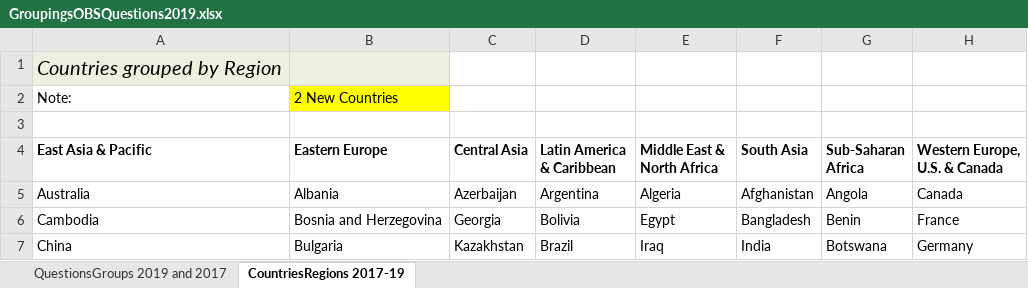
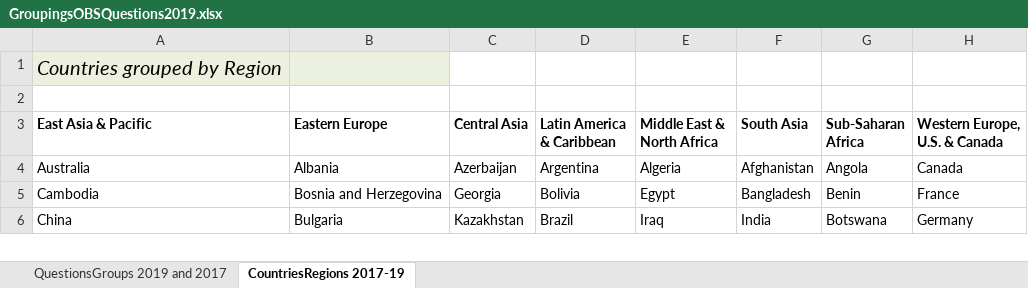
Before and after one commit to okfn/ibp-explorer, an Excel workbook: data/GroupingsOBSQuestions2019.xlsx, sheet CountriesRegions 2017-19, drawn as a sheet; only a part is shown; values as stored, in another font and other column widths than the file's, no borders; the diff names each change by its address in the sheet, - before the commit and + after, or states it on an @@ line.

```diff
--- a/data/GroupingsOBSQuestions2019.xlsx (sheet CountriesRegions 2017-19)
+++ b/data/GroupingsOBSQuestions2019.xlsx (sheet CountriesRegions 2017-19)
-row 2: Note: | 2 New Countries
```
Also changed, not shown: sheet QuestionsGroups 2019 and 2017, data/OBI 2019.xlsx, data/Public Availability 2019.xlsx, 2 other files.
